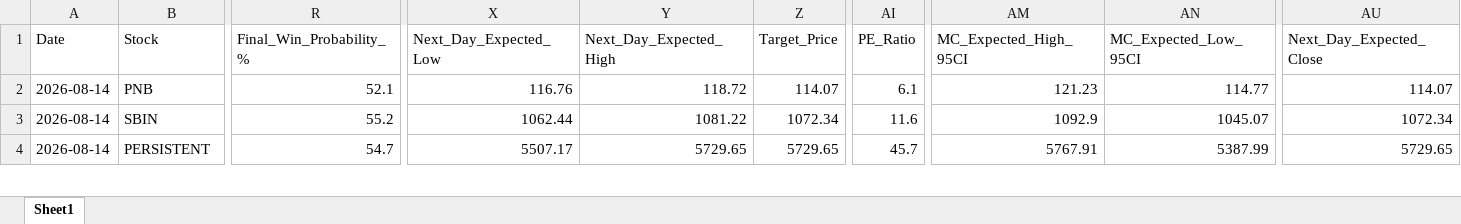
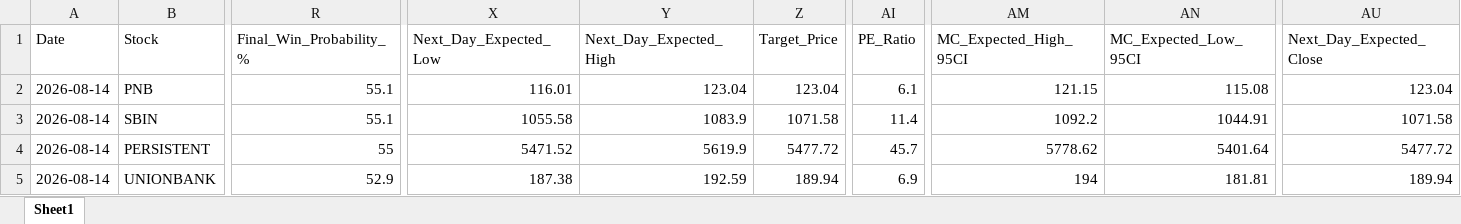
Before and after one commit to chiragkuk24/Final-Stocks, an Excel workbook: Breakout_ML_Quant_Predictions.xlsx, sheet Sheet1, drawn as a sheet; only a part is shown, gaps mark what is left out; values as stored, in another font and other column widths than the file's, no borders; rows hold the shown columns only; the diff covers the shown part only; the diff names each change by its address in the sheet, - before the commit and + after, or states it on an @@ line.

```diff
--- a/Breakout_ML_Quant_Predictions.xlsx (sheet Sheet1)
+++ b/Breakout_ML_Quant_Predictions.xlsx (sheet Sheet1)
-R2 (Final_Win_Probability_%): 52.1
+R2 (Final_Win_Probability_%): 55.1
-X2 (Next_Day_Expected_Low): 116.76
+X2 (Next_Day_Expected_Low): 116.01
-Y2 (Next_Day_Expected_High): 118.72
+Y2 (Next_Day_Expected_High): 123.04
-Z2 (Target_Price): 114.07
+Z2 (Target_Price): 123.04
-AM2 (MC_Expected_High_95CI): 121.23
+AM2 (MC_Expected_High_95CI): 121.15
-AN2 (MC_Expected_Low_95CI): 114.77
+AN2 (MC_Expected_Low_95CI): 115.08
-AU2 (Next_Day_Expected_Close): 114.07
+AU2 (Next_Day_Expected_Close): 123.04
-R3 (Final_Win_Probability_%): 55.2
+R3 (Final_Win_Probability_%): 55.1
-X3 (Next_Day_Expected_Low): 1062.44
+X3 (Next_Day_Expected_Low): 1055.58
-Y3 (Next_Day_Expected_High): 1081.22
+Y3 (Next_Day_Expected_High): 1083.9
-Z3 (Target_Price): 1072.34
+Z3 (Target_Price): 1071.58
-AI3 (PE_Ratio): 11.6
+AI3 (PE_Ratio): 11.4
-AM3 (MC_Expected_High_95CI): 1092.9
+AM3 (MC_Expected_High_95CI): 1092.2
-AN3 (MC_Expected_Low_95CI): 1045.07
+AN3 (MC_Expected_Low_95CI): 1044.91
-AU3 (Next_Day_Expected_Close): 1072.34
+AU3 (Next_Day_Expected_Close): 1071.58
-R4 (Final_Win_Probability_%): 54.7
+R4 (Final_Win_Probability_%): 55
-X4 (Next_Day_Expected_Low): 5507.17
+X4 (Next_Day_Expected_Low): 5471.52
-Y4 (Next_Day_Expected_High): 5729.65
+Y4 (Next_Day_Expected_High): 5619.9
-Z4 (Target_Price): 5729.65
+Z4 (Target_Price): 5477.72
-AM4 (MC_Expected_High_95CI): 5767.91
+AM4 (MC_Expected_High_95CI): 5778.62
-AN4 (MC_Expected_Low_95CI): 5387.99
+AN4 (MC_Expected_Low_95CI): 5401.64
-AU4 (Next_Day_Expected_Close): 5729.65
+AU4 (Next_Day_Expected_Close): 5477.72
+row 5: 2026-08-14 | UNIONBANK | 52.9 | 187.38 | 192.59 | 189.94 | 6.9 | 194 | 181.81 | 189.94
```
Also changed, not shown: 11 added rows, 13 removed rows and 157 edited cells elsewhere in this sheet, Final_Breakout_List.xlsx, 2 other files.
